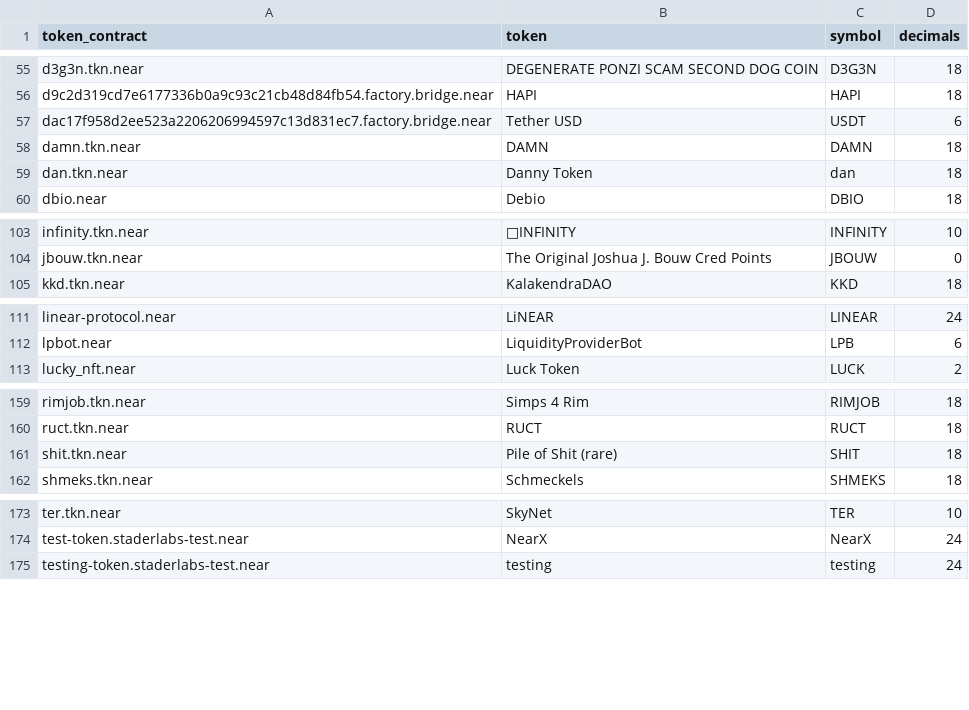
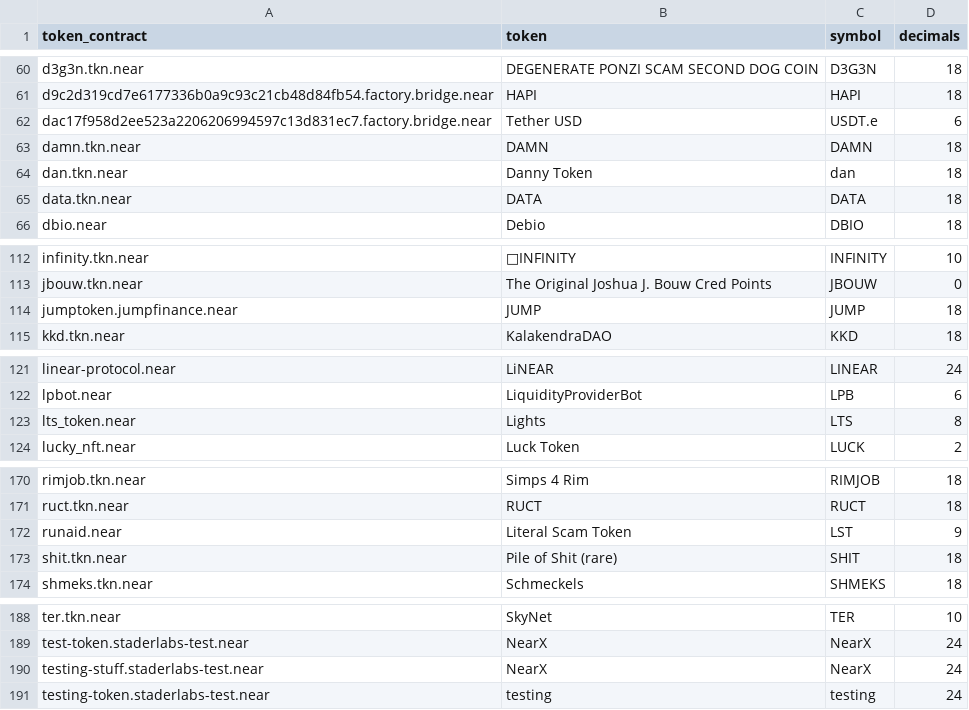
Before and after one commit to FlipsideCrypto/near-models, a CSV file: data/seeds__token_labels.csv, drawn as a sheet; only a part is shown, gaps mark what is left out; the diff covers the shown part only.

Commit message:
updated seeds__token_labels

```diff
--- a/data/seeds__token_labels.csv
+++ b/data/seeds__token_labels.csv
@@ -56,5 +61,6 @@ d3g3n.tkn.near,DEGENERATE PONZI SCAM SECOND DOG COIN,D3G3N,18
 d9c2d319cd7e6177336b0a9c93c21cb48d84fb54.factory.bridge.near,HAPI,HAPI,18
-dac17f958d2ee523a2206206994597c13d831ec7.factory.bridge.near,Tether USD,USDT,6
+dac17f958d2ee523a2206206994597c13d831ec7.factory.bridge.near,Tether USD,USDT.e,6
 damn.tkn.near,DAMN,DAMN,18
 dan.tkn.near,Danny Token,dan,18
+data.tkn.near,DATA,DATA,18
 dbio.near,Debio,DBIO,18
@@ -104,2 +113,3 @@ infinity.tkn.near,🔴INFINITY,INFINITY,10
 jbouw.tkn.near,The Original Joshua J. Bouw Cred Points,JBOUW,0
+jumptoken.jumpfinance.near,JUMP,JUMP,18
 kkd.tkn.near,KalakendraDAO,KKD,18
@@ -112,2 +122,3 @@ linear-protocol.near,LiNEAR,LINEAR,24
 lpbot.near,LiquidityProviderBot,LPB,6
+lts_token.near,Lights,LTS,8
 lucky_nft.near,Luck Token,LUCK,2
@@ -160,2 +171,3 @@ rimjob.tkn.near,Simps 4 Rim,RIMJOB,18
 ruct.tkn.near,RUCT,RUCT,18
+runaid.near,Literal Scam Token,LST,9
 shit.tkn.near,Pile of Shit (rare),SHIT,18
@@ -174,2 +189,3 @@ ter.tkn.near,SkyNet,TER,10
 test-token.staderlabs-test.near,NearX,NearX,24
+testing-stuff.staderlabs-test.near,NearX,NearX,24
 testing-token.staderlabs-test.near,testing,testing,24
```
Also changed, not shown: 19 added rows and 1 edited cell elsewhere in this file.
